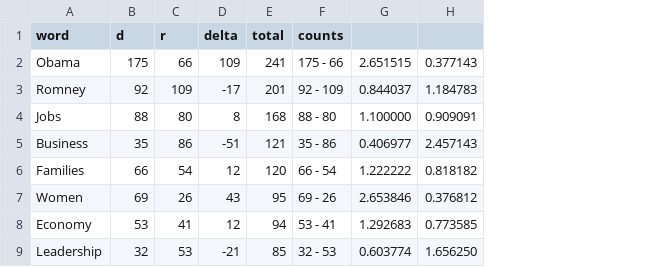
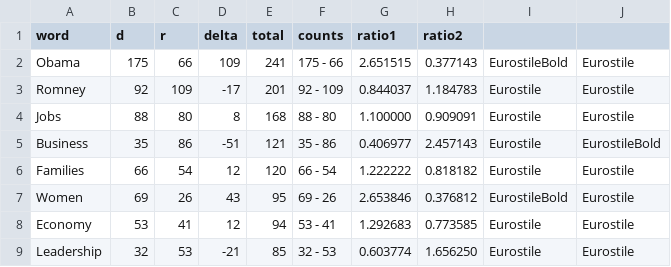
Before and after one commit to ig2gi/processing, a CSV file: src/nodebox3/knightcenter/w2/data/words_convention_top_ten.csv, drawn as a sheet; only a part is shown; the diff names each change by its address in the sheet, - before the commit and + after, or states it on an @@ line.

```diff
--- a/src/nodebox3/knightcenter/w2/data/words_convention_top_ten.csv
+++ b/src/nodebox3/knightcenter/w2/data/words_convention_top_ten.csv
+column I, rows 2-9: EurostileBold | Eurostile | Eurostile | Eurostile | Eurostile | EurostileBold | Eurostile | Eurostile
+column J, rows 2-9: Eurostile | Eurostile | Eurostile | EurostileBold | Eurostile | Eurostile | Eurostile | Eurostile
-G1: (empty)
+G1: ratio1
-H1: (empty)
+H1: ratio2
```
Also changed, not shown: src/nodebox3/knightcenter/w2/data/words_convention.csv, src/python/knightcenter/words_convention.csv, 9 other files.
